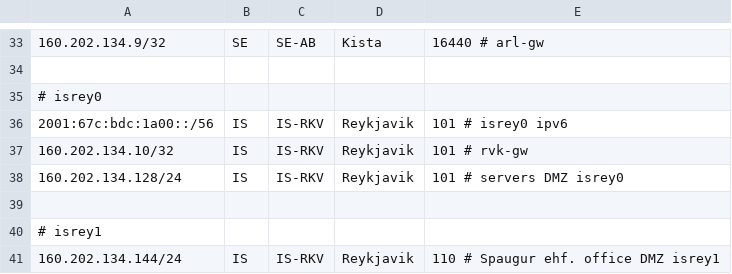
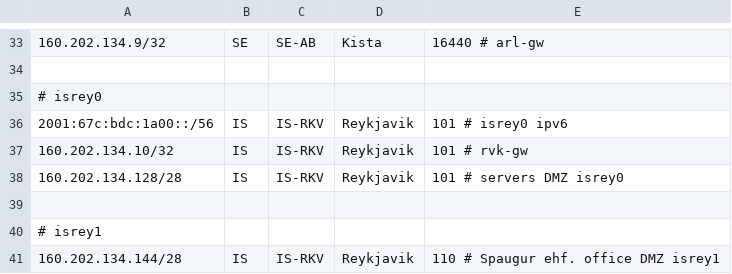
Before and after one commit to kjartanhr/as51019.com, a CSV file: static/geoip.csv, drawn as a sheet; only a part is shown, gaps mark what is left out.

Commit message:
fix typo /24 is meant to be /28

```diff
--- a/static/geoip.csv
+++ b/static/geoip.csv
@@ -37,5 +37,5 @@
 160.202.134.10/32,IS,IS-RKV,Reykjavik,101 # rvk-gw
-160.202.134.128/24,IS,IS-RKV,Reykjavik,101 # servers DMZ isrey0
+160.202.134.128/28,IS,IS-RKV,Reykjavik,101 # servers DMZ isrey0
 
 # isrey1
-160.202.134.144/24,IS,IS-RKV,Reykjavik,110 # Spaugur ehf. office DMZ isrey1
+160.202.134.144/28,IS,IS-RKV,Reykjavik,110 # Spaugur ehf. office DMZ isrey1
```
